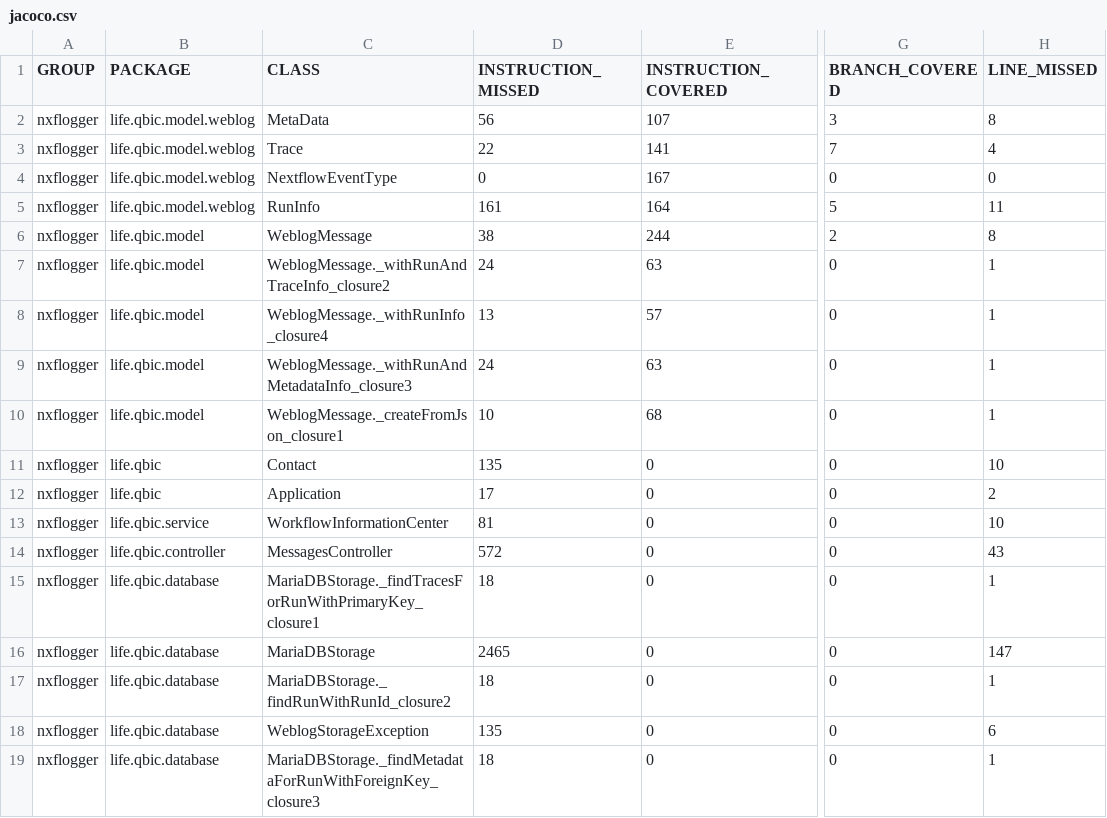
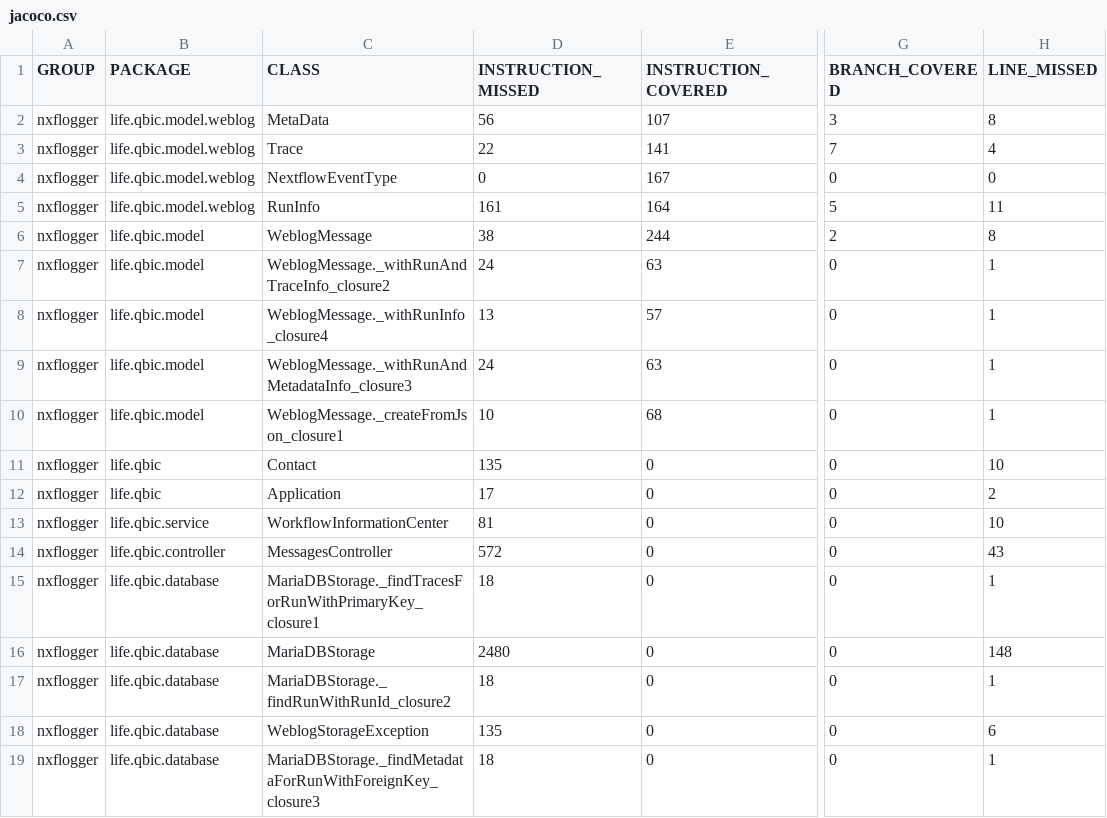
Before and after one commit to qbicsoftware/nextflow-logger-service, a CSV file: reports/development/jacoco/jacoco.csv, drawn as a sheet; only a part is shown, gaps mark what is left out; the diff names each change by its address in the sheet, - before the commit and + after, or states it on an @@ line.

```diff
--- a/reports/development/jacoco/jacoco.csv
+++ b/reports/development/jacoco/jacoco.csv
-D16 (INSTRUCTION_MISSED): 2465
+D16 (INSTRUCTION_MISSED): 2480
-H16 (LINE_MISSED): 147
+H16 (LINE_MISSED): 148
```
Also changed, not shown: 8 other files.
